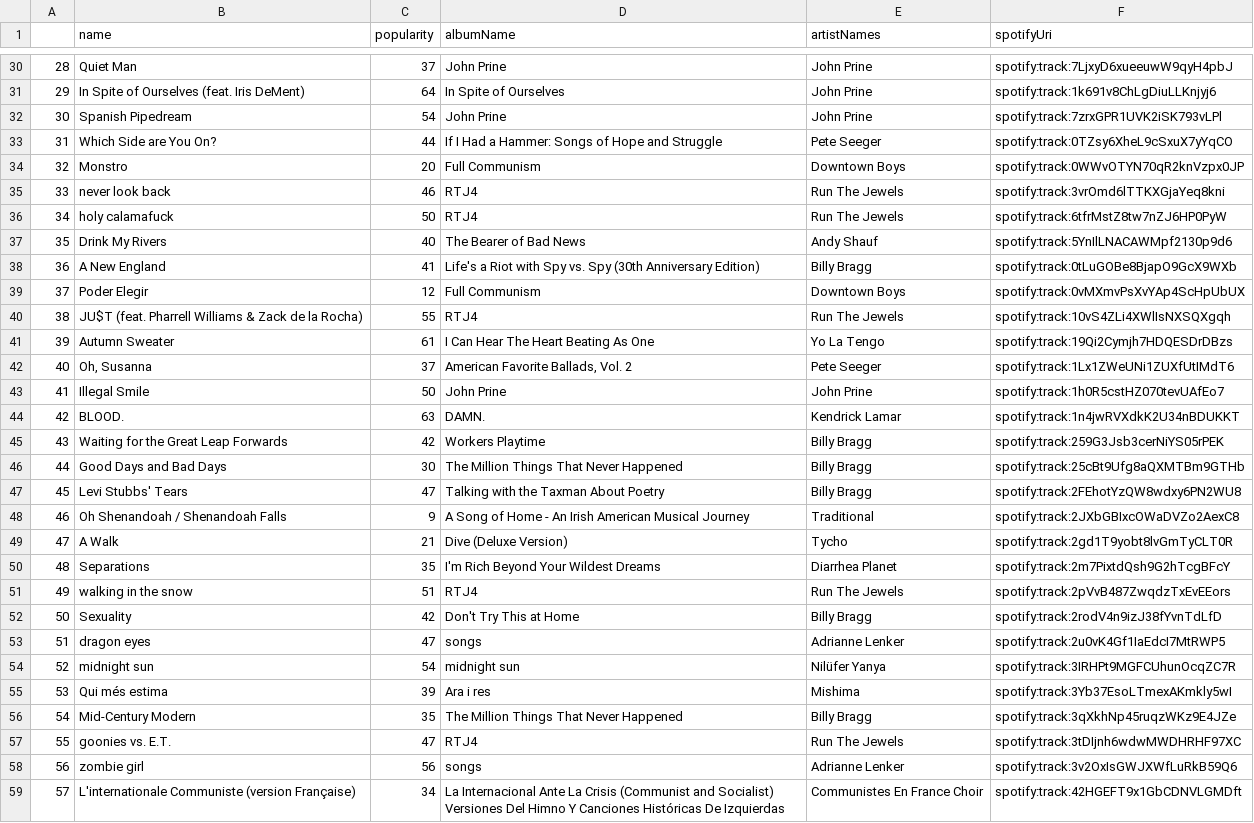
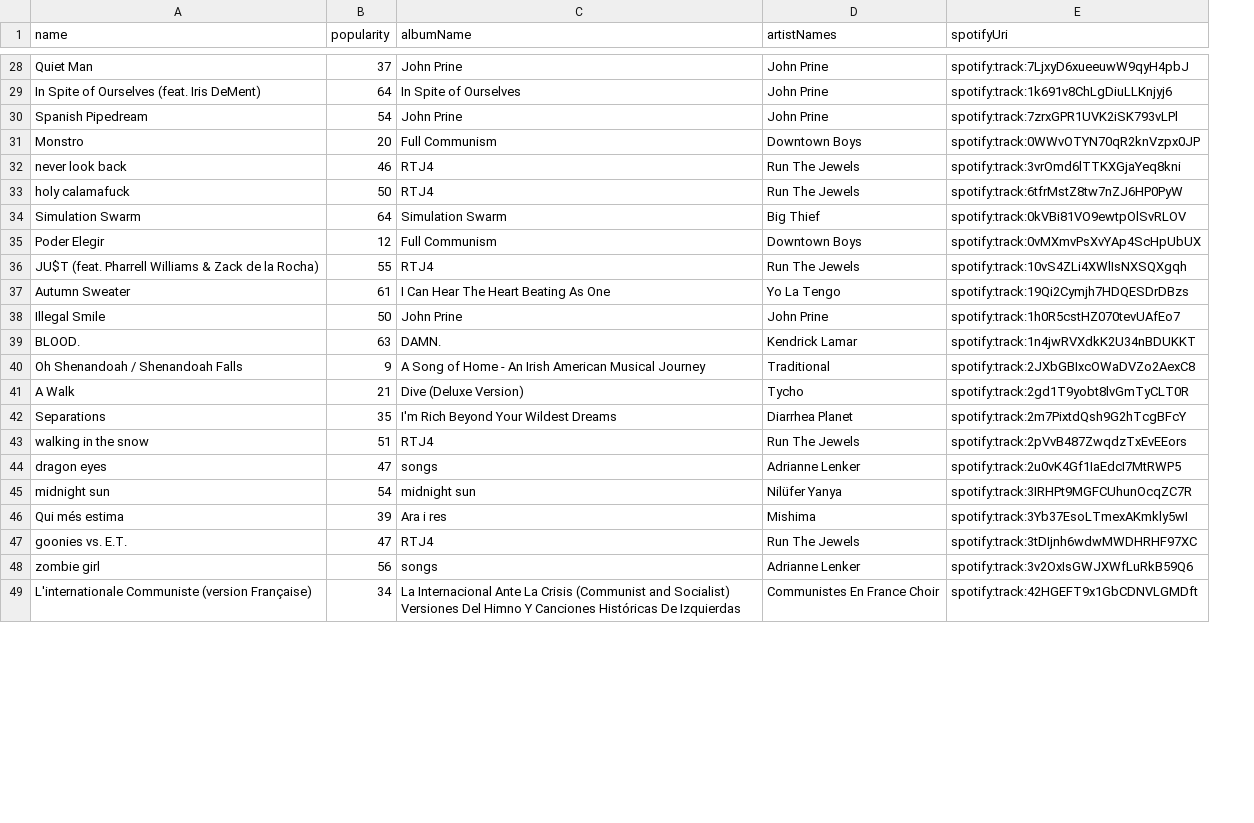
Before and after one commit to mlinds/spotify-data, a CSV file: data_out/top_tracks_short.csv, drawn as a sheet; only a part is shown, gaps mark what is left out; removed rows and columns are numbered as before the commit, all else as after; the diff covers the shown part only; the diff names each change by its address in the sheet, - before the commit and + after, or states it on an @@ line.

```diff
--- a/data_out/top_tracks_short.csv
+++ b/data_out/top_tracks_short.csv
-column A, rows 30-32: 28 | 29 | 30; rows 34-36: 32 | 33 | 34; rows 39-41: 37 | 38 | 39; rows 43-44: 41 | 42; rows 48-51: 46 | 47 | 48 | 49; rows 53-55: 51 | 52 | 53; rows 57-59: 55 | 56 | 57
-row 33: 31 | Which Side are You On? | 44 | If I Had a Hammer: Songs of Hope and Struggle | Pete Seeger | spotify:track:0TZsy6XheL9cSxuX7yYqCO
@@ row 37 moved to row 54: Drink My Rivers @@
-row 38: 36 | A New England | 41 | Life's a Riot with Spy vs. Spy (30th Anniversary Edition) | Billy Bragg | spotify:track:0tLuGOBe8BjapO9GcX9WXb
+row 34: Simulation Swarm | 64 | Simulation Swarm | Big Thief | spotify:track:0kVBi81VO9ewtpOlSvRLOV
-row 42: 40 | Oh, Susanna | 37 | American Favorite Ballads, Vol. 2 | Pete Seeger | spotify:track:1Lx1ZWeUNi1ZUXfUtIMdT6
-row 45: 43 | Waiting for the Great Leap Forwards | 42 | Workers Playtime | Billy Bragg | spotify:track:259G3Jsb3cerNiYS05rPEK
-row 46: 44 | Good Days and Bad Days | 30 | The Million Things That Never Happened | Billy Bragg | spotify:track:25cBt9Ufg8aQXMTBm9GTHb
-row 47: 45 | Levi Stubbs' Tears | 47 | Talking with the Taxman About Poetry | Billy Bragg | spotify:track:2FEhotYzQW8wdxy6PN2WU8
-row 52: 50 | Sexuality | 42 | Don't Try This at Home | Billy Bragg | spotify:track:2rodV4n9izJ38fYvnTdLfD
-row 56: 54 | Mid-Century Modern | 35 | The Million Things That Never Happened | Billy Bragg | spotify:track:3qXkhNp45ruqzWKz9E4JZe
```
Also changed, not shown: 11 added rows and 4 removed rows elsewhere in this file, data_out/recent.csv, data_out/top_tracks_long.csv, 4 other files.
